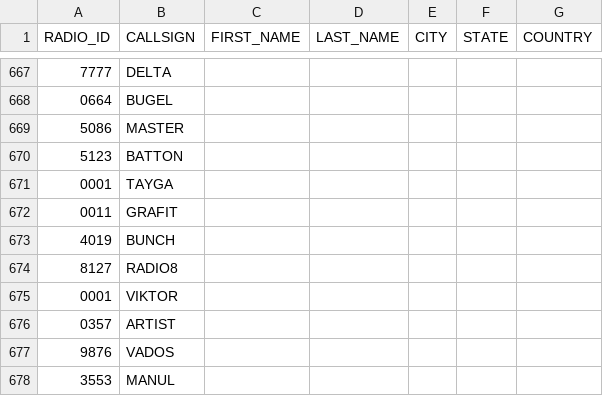
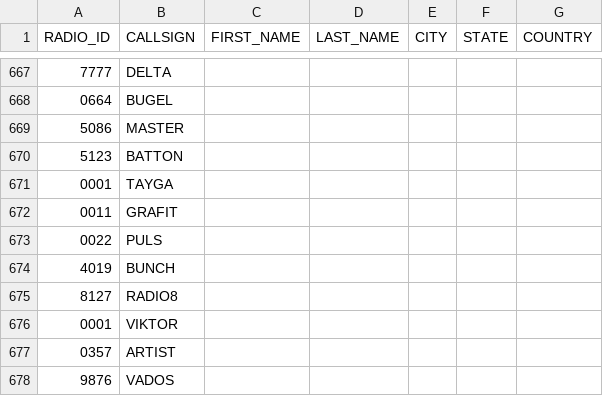
Before and after one commit to krot4u/Public_scripts, a CSV file: NXDN.csv, drawn as a sheet; only a part is shown, gaps mark what is left out; the shorter side is filled out with more unchanged rows; the diff names each change by its address in the sheet, - before the commit and + after, or states it on an @@ line.

Commit message:
Update NXDN.csv with new content

```diff
--- a/NXDN.csv
+++ b/NXDN.csv
+row 673: 0022 | PULS
```
